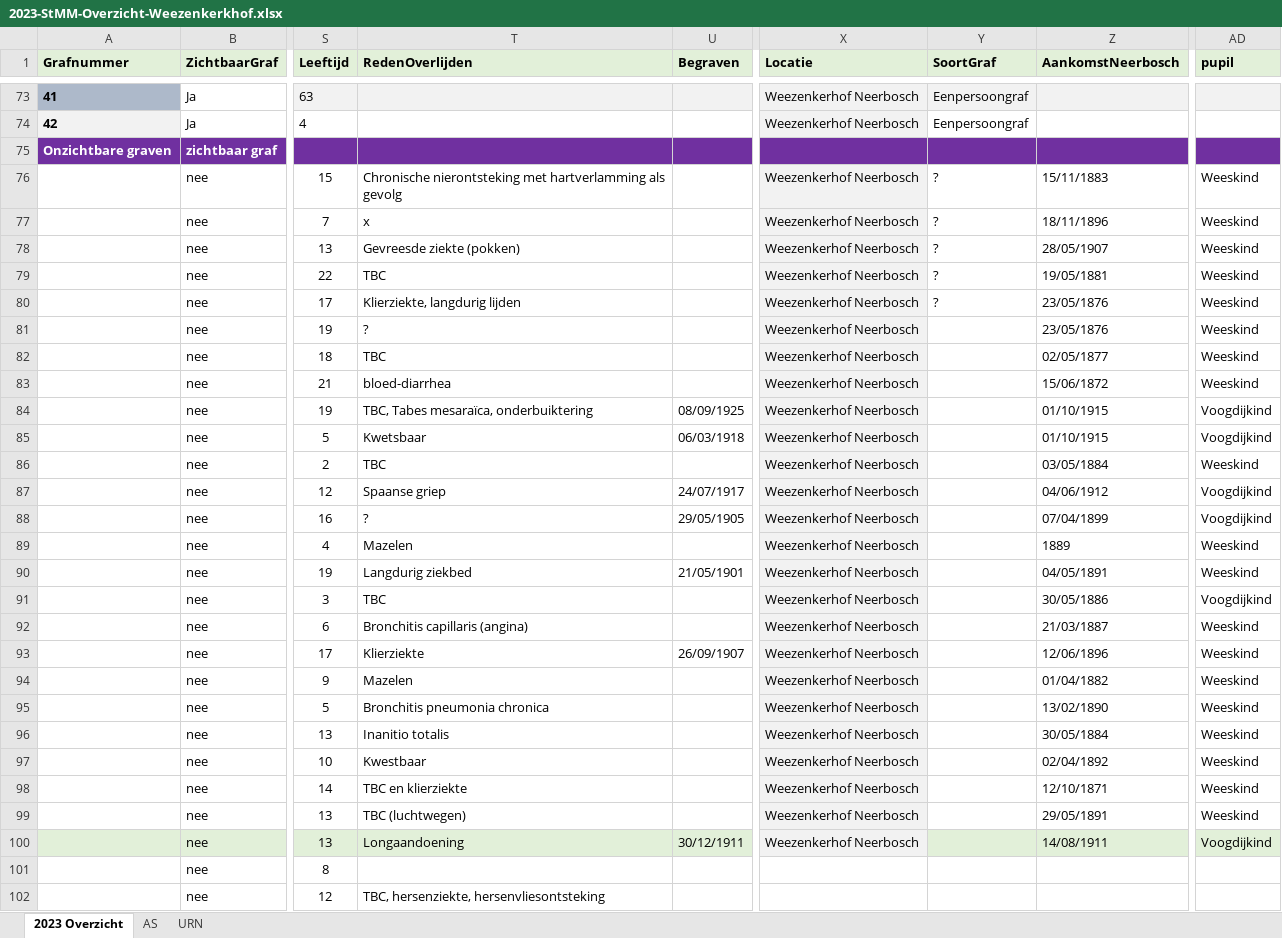
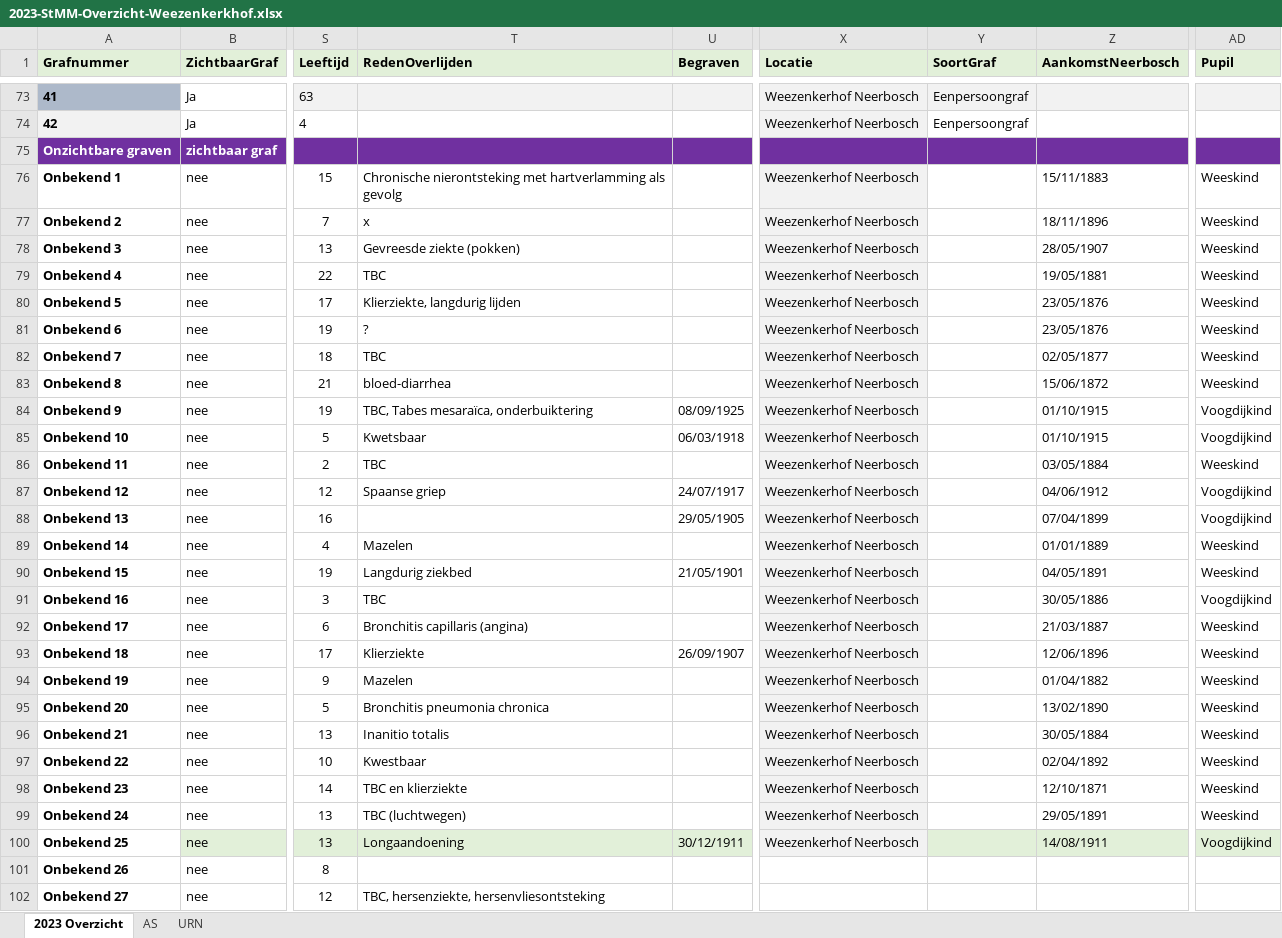
Before and after one commit to zmaji/smart-solutions-memento-mori-back-end, an Excel workbook: app/files/2023-StMM-Overzicht-Weezenkerkhof.xlsx, sheet 2023 Overzicht, drawn as a sheet; only a part is shown, gaps mark what is left out; values as stored, in another font and other column widths than the file's, no borders; the diff covers the shown part only; the diff names each change by its address in the sheet, - before the commit and + after, or states it on an @@ line.

```diff
--- a/app/files/2023-StMM-Overzicht-Weezenkerkhof.xlsx (sheet 2023 Overzicht)
+++ b/app/files/2023-StMM-Overzicht-Weezenkerkhof.xlsx (sheet 2023 Overzicht)
-AD1: pupil
+AD1: Pupil
-A76 (Grafnummer): (empty)
+A76 (Grafnummer): Onbekend 1
-Y76:Y80 (SoortGraf): ?
+Y76:Y80 (SoortGraf): (empty)
-A77 (Grafnummer): (empty)
+A77 (Grafnummer): Onbekend 2
-A78 (Grafnummer): (empty)
+A78 (Grafnummer): Onbekend 3
-A79 (Grafnummer): (empty)
+A79 (Grafnummer): Onbekend 4
-A80 (Grafnummer): (empty)
+A80 (Grafnummer): Onbekend 5
-A81 (Grafnummer): (empty)
+A81 (Grafnummer): Onbekend 6
-A82 (Grafnummer): (empty)
+A82 (Grafnummer): Onbekend 7
-A83 (Grafnummer): (empty)
+A83 (Grafnummer): Onbekend 8
-A84 (Grafnummer): (empty)
+A84 (Grafnummer): Onbekend 9
-A85 (Grafnummer): (empty)
+A85 (Grafnummer): Onbekend 10
-A86 (Grafnummer): (empty)
+A86 (Grafnummer): Onbekend 11
-A87 (Grafnummer): (empty)
+A87 (Grafnummer): Onbekend 12
-A88 (Grafnummer): (empty)
+A88 (Grafnummer): Onbekend 13
-T88 (RedenOverlijden): ?
+T88 (RedenOverlijden): (empty)
-A89 (Grafnummer): (empty)
+A89 (Grafnummer): Onbekend 14
-Z89 (AankomstNeerbosch): 1889
+Z89 (AankomstNeerbosch): 01/01/1889
-A90 (Grafnummer): (empty)
+A90 (Grafnummer): Onbekend 15
-A91 (Grafnummer): (empty)
+A91 (Grafnummer): Onbekend 16
-A92 (Grafnummer): (empty)
+A92 (Grafnummer): Onbekend 17
-A93 (Grafnummer): (empty)
+A93 (Grafnummer): Onbekend 18
-A94 (Grafnummer): (empty)
+A94 (Grafnummer): Onbekend 19
-A95 (Grafnummer): (empty)
+A95 (Grafnummer): Onbekend 20
-A96 (Grafnummer): (empty)
+A96 (Grafnummer): Onbekend 21
-A97 (Grafnummer): (empty)
+A97 (Grafnummer): Onbekend 22
-A98 (Grafnummer): (empty)
+A98 (Grafnummer): Onbekend 23
-A99 (Grafnummer): (empty)
+A99 (Grafnummer): Onbekend 24
-A100 (Grafnummer): (empty)
+A100 (Grafnummer): Onbekend 25
-A100 fill: #E2F0D9
+A100 fill: none
-A101 (Grafnummer): (empty)
+A101 (Grafnummer): Onbekend 26
-A102 (Grafnummer): (empty)
+A102 (Grafnummer): Onbekend 27
```
Also changed, not shown: 420 edited cells elsewhere in this sheet, 2 other files.
